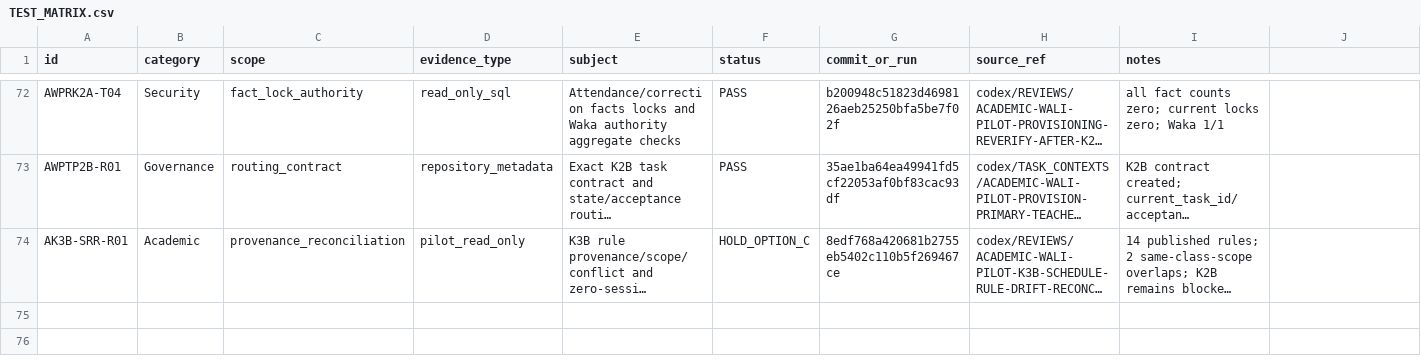
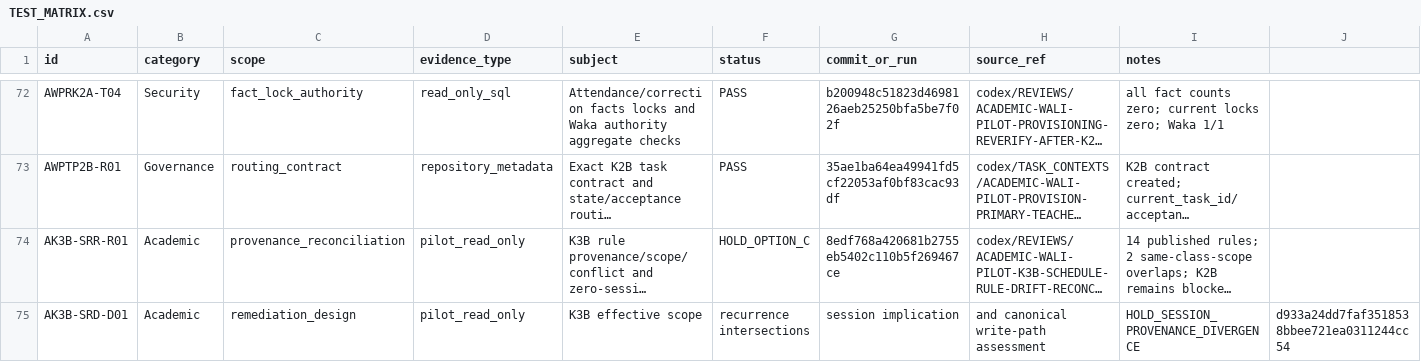
Before and after one commit to whyarby72/SISTEM-IMTAQ, a CSV file: TEST_MATRIX.csv, drawn as a sheet; only a part is shown, gaps mark what is left out; long unchanged cells end in …; rows hold the shown columns only; the diff names each change by its address in the sheet, - before the commit and + after, or states it on an @@ line.

Commit message:
docs: reconcile K3B schedule remediation evidence

```diff
--- a/TEST_MATRIX.csv
+++ b/TEST_MATRIX.csv
+row 75: AK3B-SRD-D01 | Academic | remediation_design | pilot_read_only | K3B effective scope | recurrence intersections | session implication | and canonical write-path assessment | HOLD_SESSION_PROVENANCE_DIVERGENCE | d933a24dd7faf3518538bbee721ea0311244cc54
```
Also changed, not shown: 6 other files.
